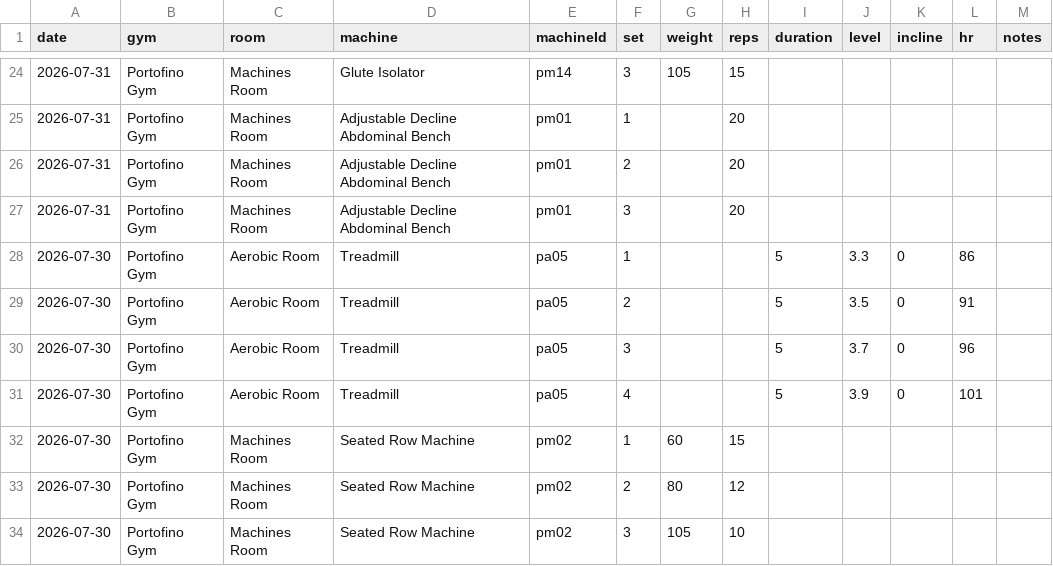
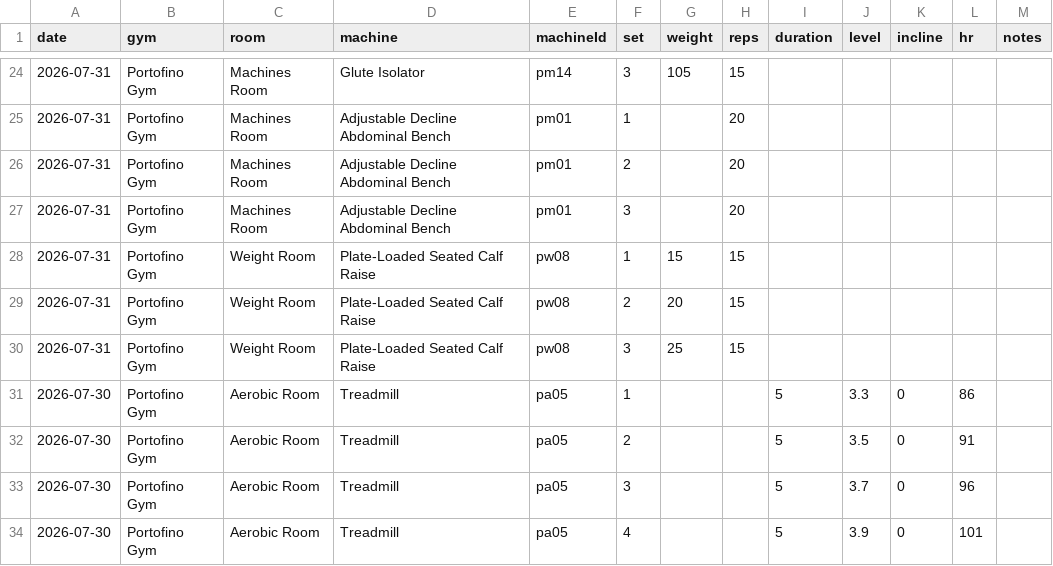
Before and after one commit to jaschro/logtrim, a CSV file: workout-log.csv, drawn as a sheet; only a part is shown, gaps mark what is left out; the shorter side is filled out with more unchanged rows; the diff names each change by its address in the sheet, - before the commit and + after, or states it on an @@ line.

Commit message:
Update workout log CSV

```diff
--- a/workout-log.csv
+++ b/workout-log.csv
+row 28: 2026-07-31 | Portofino Gym | Weight Room | Plate-Loaded Seated Calf Raise | pw08 | 1 | 15 | 15
+row 29: 2026-07-31 | Portofino Gym | Weight Room | Plate-Loaded Seated Calf Raise | pw08 | 2 | 20 | 15
+row 30: 2026-07-31 | Portofino Gym | Weight Room | Plate-Loaded Seated Calf Raise | pw08 | 3 | 25 | 15
```
